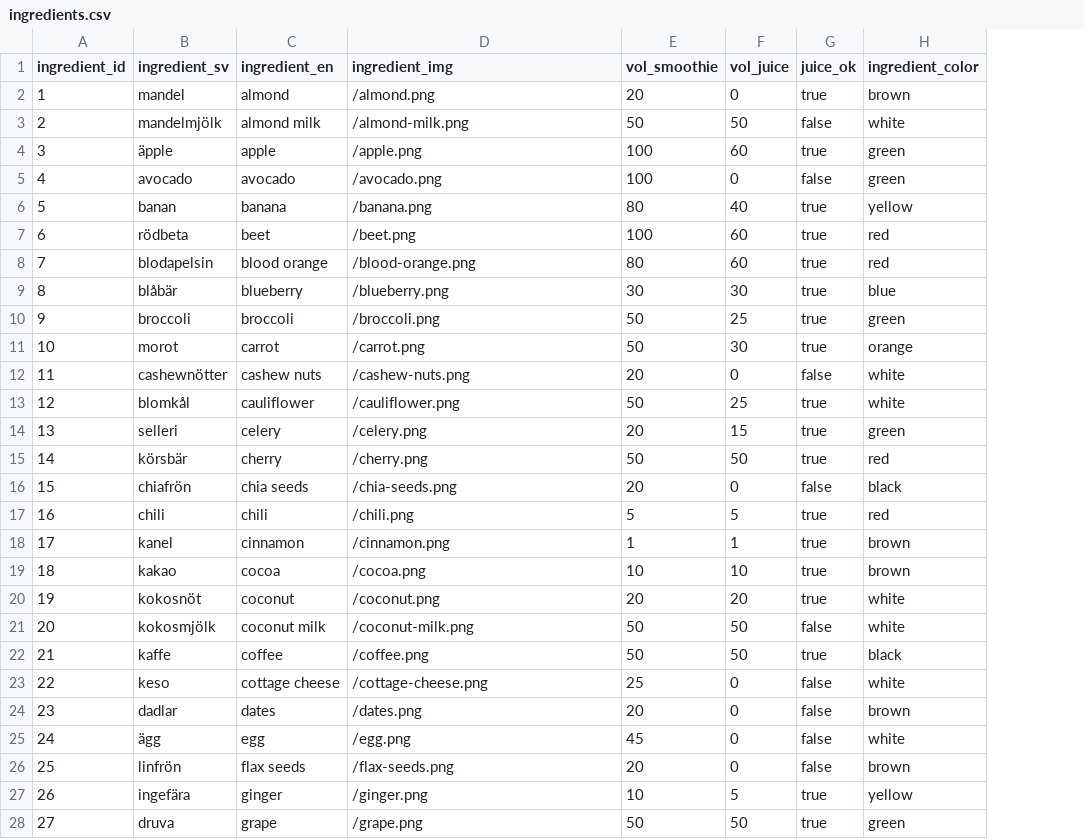
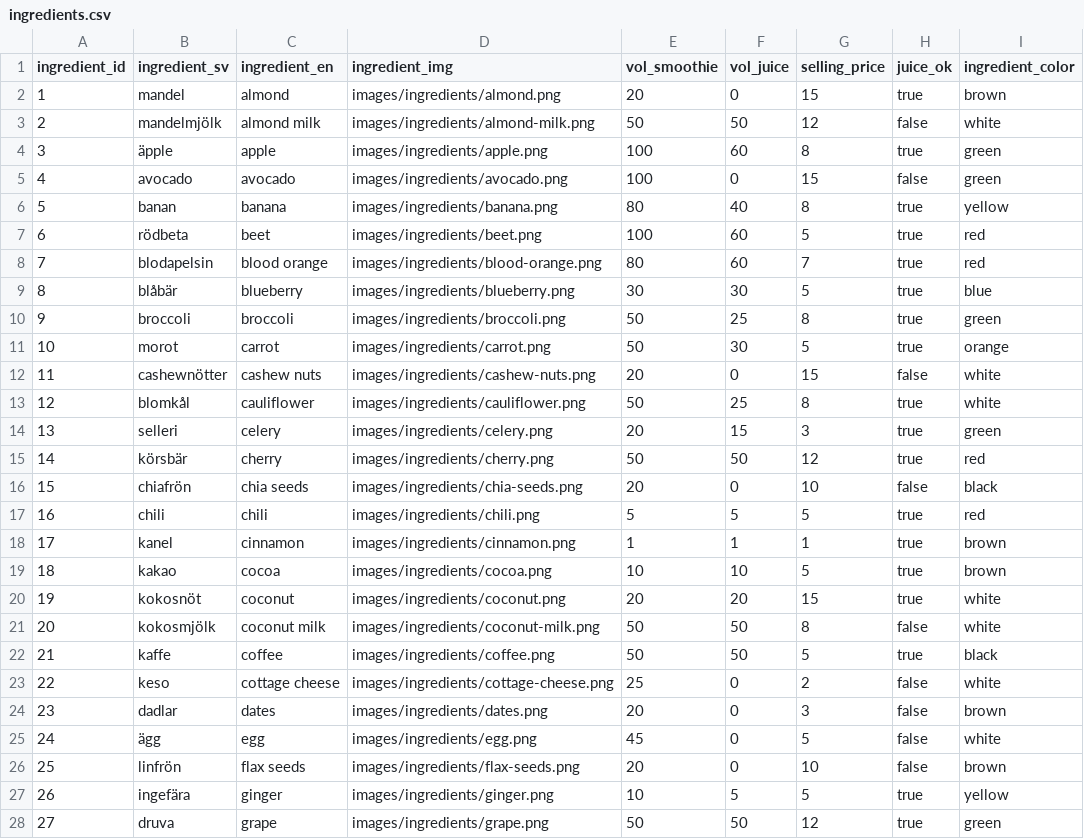
Before and after one commit to attikatt/HIT, a CSV file: HIT-data/ingredients.csv, drawn as a sheet; only a part is shown; the diff covers the shown part only; the diff names each change by its address in the sheet, - before the commit and + after, or states it on an @@ line.

Commit message:
image update csv

```diff
--- a/HIT-data/ingredients.csv
+++ b/HIT-data/ingredients.csv
+column G (selling_price), rows 2-28: 15 | 12 | 8 | 15 | 8 | 5 | 7 | 5 | 8 | 5 | 15 | 8 | 3 | 12 | 10 | 5 | 1 | 5 | 15 | 8 | 5 | 2 | 3 | 5 | 10 | 5 | 12
-D2 (ingredient_img): /almond.png
+D2 (ingredient_img): images/ingredients/almond.png
-D3 (ingredient_img): /almond-milk.png
+D3 (ingredient_img): images/ingredients/almond-milk.png
-D4 (ingredient_img): /apple.png
+D4 (ingredient_img): images/ingredients/apple.png
-D5 (ingredient_img): /avocado.png
+D5 (ingredient_img): images/ingredients/avocado.png
-D6 (ingredient_img): /banana.png
+D6 (ingredient_img): images/ingredients/banana.png
-D7 (ingredient_img): /beet.png
+D7 (ingredient_img): images/ingredients/beet.png
-D8 (ingredient_img): /blood-orange.png
+D8 (ingredient_img): images/ingredients/blood-orange.png
-D9 (ingredient_img): /blueberry.png
+D9 (ingredient_img): images/ingredients/blueberry.png
-D10 (ingredient_img): /broccoli.png
+D10 (ingredient_img): images/ingredients/broccoli.png
-D11 (ingredient_img): /carrot.png
+D11 (ingredient_img): images/ingredients/carrot.png
-D12 (ingredient_img): /cashew-nuts.png
+D12 (ingredient_img): images/ingredients/cashew-nuts.png
-D13 (ingredient_img): /cauliflower.png
+D13 (ingredient_img): images/ingredients/cauliflower.png
-D14 (ingredient_img): /celery.png
+D14 (ingredient_img): images/ingredients/celery.png
-D15 (ingredient_img): /cherry.png
+D15 (ingredient_img): images/ingredients/cherry.png
-D16 (ingredient_img): /chia-seeds.png
+D16 (ingredient_img): images/ingredients/chia-seeds.png
-D17 (ingredient_img): /chili.png
+D17 (ingredient_img): images/ingredients/chili.png
-D18 (ingredient_img): /cinnamon.png
+D18 (ingredient_img): images/ingredients/cinnamon.png
-D19 (ingredient_img): /cocoa.png
+D19 (ingredient_img): images/ingredients/cocoa.png
-D20 (ingredient_img): /coconut.png
+D20 (ingredient_img): images/ingredients/coconut.png
-D21 (ingredient_img): /coconut-milk.png
+D21 (ingredient_img): images/ingredients/coconut-milk.png
-D22 (ingredient_img): /coffee.png
+D22 (ingredient_img): images/ingredients/coffee.png
-D23 (ingredient_img): /cottage-cheese.png
+D23 (ingredient_img): images/ingredients/cottage-cheese.png
-D24 (ingredient_img): /dates.png
+D24 (ingredient_img): images/ingredients/dates.png
-D25 (ingredient_img): /egg.png
+D25 (ingredient_img): images/ingredients/egg.png
-D26 (ingredient_img): /flax-seeds.png
+D26 (ingredient_img): images/ingredients/flax-seeds.png
-D27 (ingredient_img): /ginger.png
+D27 (ingredient_img): images/ingredients/ginger.png
-D28 (ingredient_img): /grape.png
+D28 (ingredient_img): images/ingredients/grape.png
```
Also changed, not shown: 36 edited cells elsewhere in this file.
